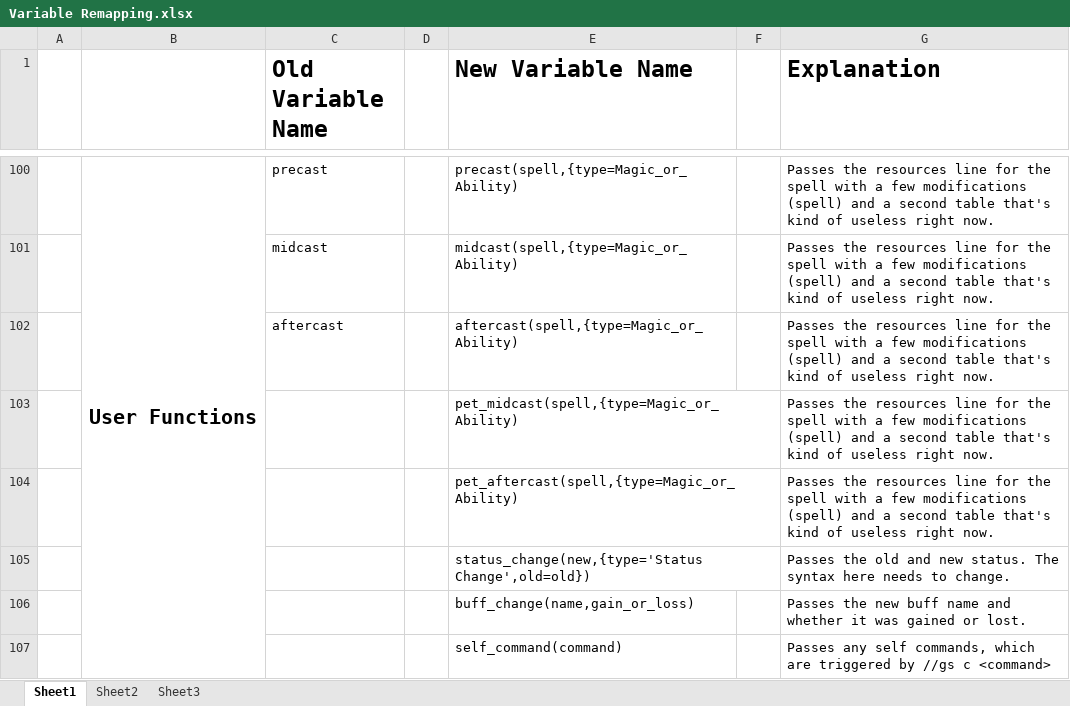
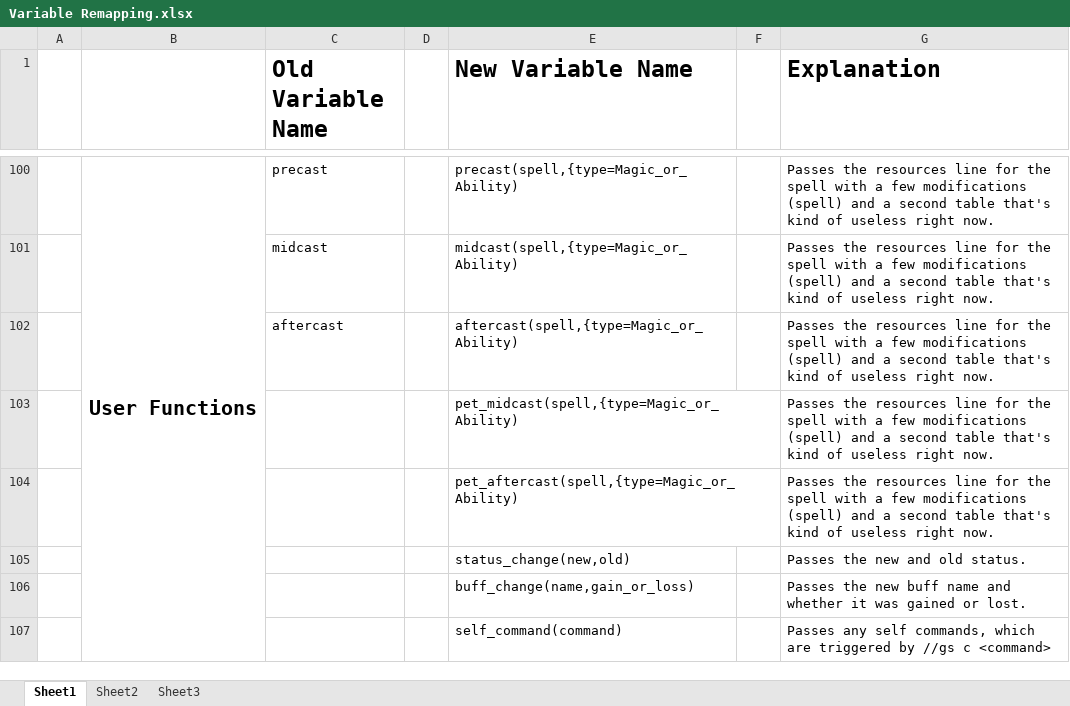
Before and after one commit to Windower/Lua, an Excel workbook: addons/GearSwap/beta_examples_and_information/Variable Remapping.xlsx, sheet Sheet1, drawn as a sheet; only a part is shown, gaps mark what is left out; values as stored, in another font and other column widths than the file's, no borders; removed rows and columns are numbered as before the commit, all else as after; the diff names each change by its address in the sheet, - before the commit and + after, or states it on an @@ line.

```diff
--- a/addons/GearSwap/beta_examples_and_information/Variable Remapping.xlsx (sheet Sheet1)
+++ b/addons/GearSwap/beta_examples_and_information/Variable Remapping.xlsx (sheet Sheet1)
-row 105:  |  |  |  | status_change(new,{type='Status Change',old=old}) |  | Passes the old and new status. The syntax here needs to change.
+row 105:  |  |  |  | status_change(new,old) |  | Passes the new and old status.
```
Also changed, not shown: 10 other files.
